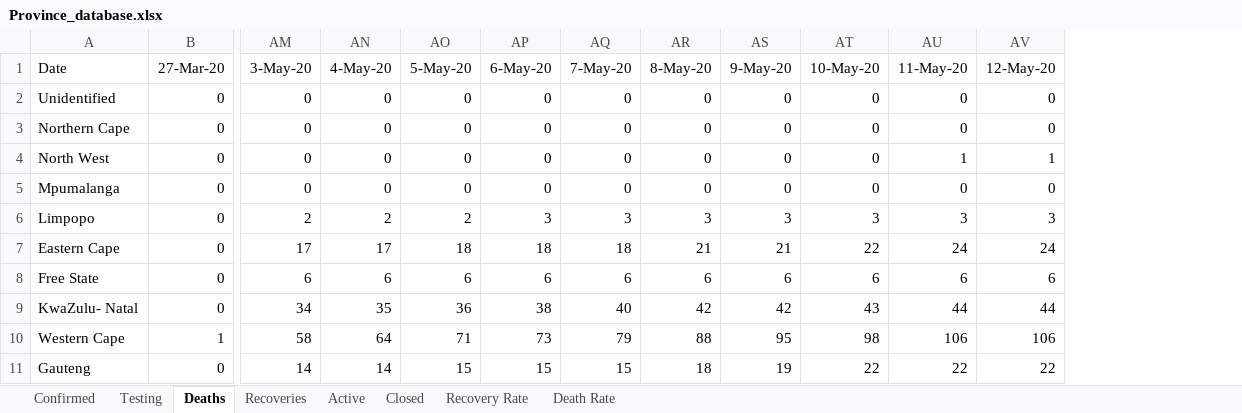
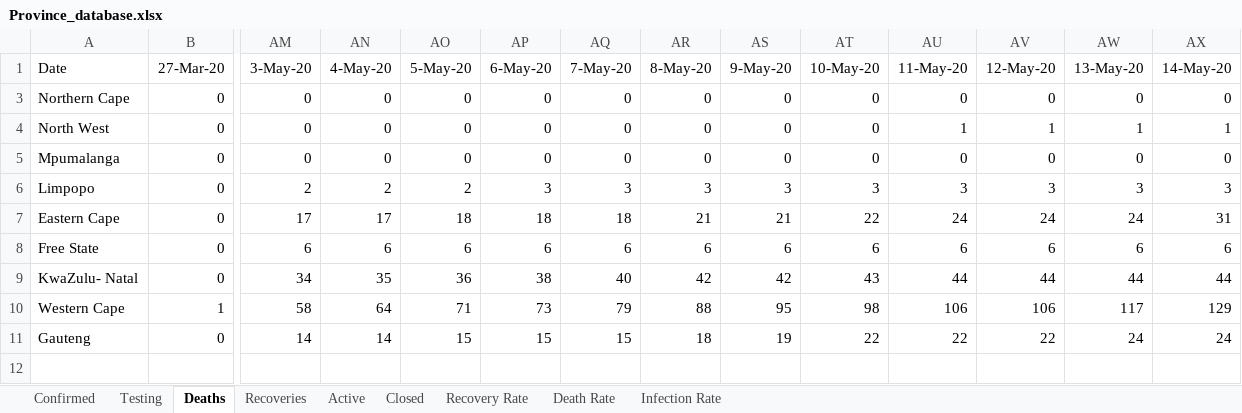
Before and after one commit to pkantue/covid2019, an Excel workbook: Data/Covid2019/SA_data_archive/Province_database.xlsx, sheet Deaths, drawn as a sheet; only a part is shown, gaps mark what is left out; values as stored, in another font and other column widths than the file's, no borders; charts and pictures not drawn; removed rows and columns are numbered as before the commit, all else as after; rows hold the shown columns only; the diff names each change by its address in the sheet, - before the commit and + after, or states it on an @@ line.

```diff
--- a/Data/Covid2019/SA_data_archive/Province_database.xlsx (sheet Deaths)
+++ b/Data/Covid2019/SA_data_archive/Province_database.xlsx (sheet Deaths)
+sheet tab: Infection Rate
+column AW (13-May-20), rows 3-11: 0 | 1 | 0 | 3 | 24 | 6 | 44 | 117 | 24
+column AX (14-May-20), rows 3-11: 0 | 1 | 0 | 3 | 31 | 6 | 44 | 129 | 24
-row 2: Unidentified | 0 | 0 | 0 | 0 | 0 | 0 | 0 | 0 | 0 | 0 | 0
```
Also changed, not shown: sheet Active, sheet Recoveries, sheet Confirmed, sheet Closed, sheet Testing, sheet Death Rate, 1 more sheet, formulas that keep their value, charts or pictures.
